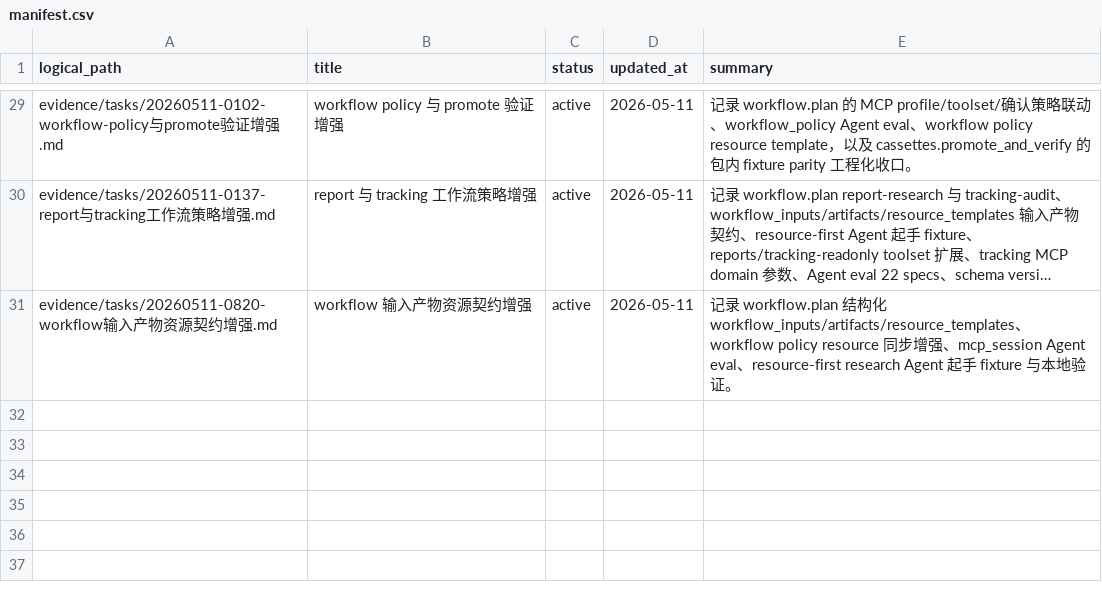
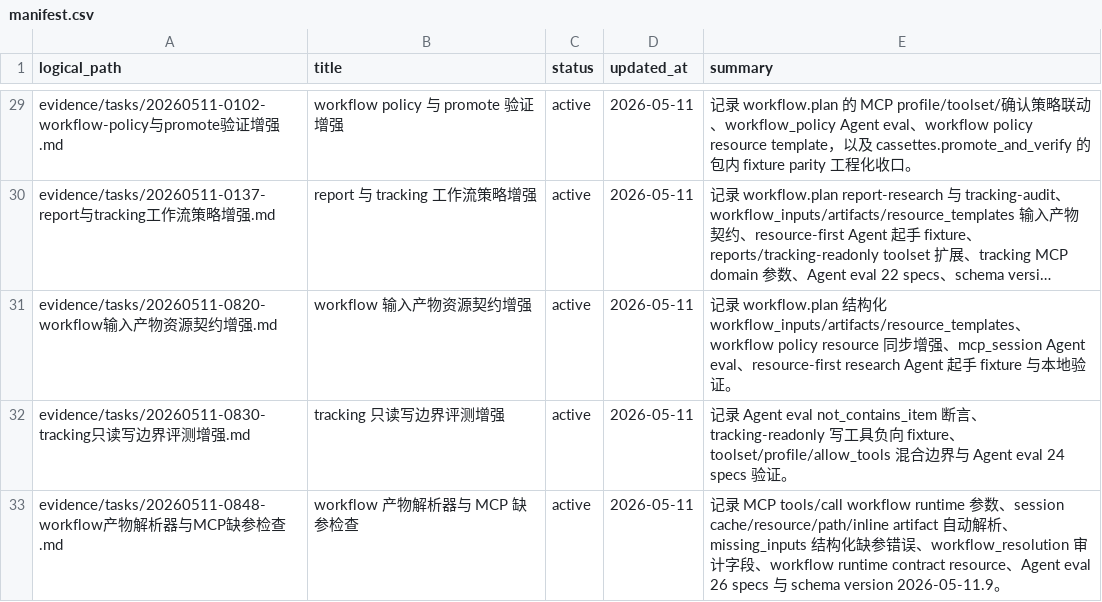
Before and after one commit to cuNuo/Keepa-cli, a CSV file: evidence/manifest.csv, drawn as a sheet; only a part is shown, gaps mark what is left out; long unchanged cells end in …; the diff names each change by its address in the sheet, - before the commit and + after, or states it on an @@ line.

Commit message:
feat: improve mcp workflow artifact resolution

```diff
--- a/evidence/manifest.csv
+++ b/evidence/manifest.csv
+row 32: evidence/tasks/20260511-0830-tracking只读写边界评测增强.md | tracking 只读写边界评测增强 | active | 2026-05-11 | 记录 Agent eval not_contains_item 断言、tracking-readonly 写工具负向 fixture、toolset/profile/allow_tools 混合边界与 Agent eval 24 specs 验证。
+row 33: evidence/tasks/20260511-0848-workflow产物解析器与MCP缺参检查.md | workflow 产物解析器与 MCP 缺参检查 | active | 2026-05-11 | 记录 MCP tools/call workflow runtime 参数、session cache/resource/path/inline artifact 自动解析、missing_inputs 结构化缺参错误、workflow_resolution 审计字段、workflow runtime contract resource、Agent eval 26 specs 与 schema version 2026-05-11.9。
```
Also changed, not shown: 22 other files.
